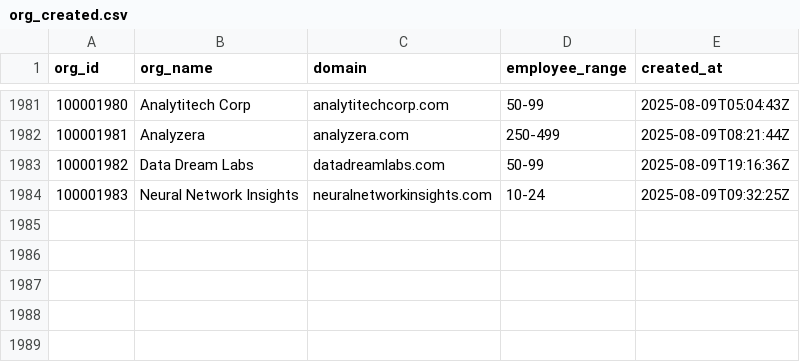
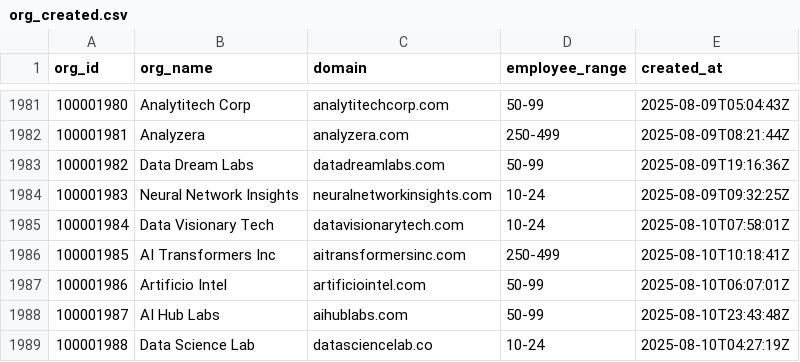
Before and after one commit to datafold/demo, a CSV file: datagen/org_created.csv, drawn as a sheet; only a part is shown, gaps mark what is left out; the diff names each change by its address in the sheet, - before the commit and + after, or states it on an @@ line.

```diff
--- a/datagen/org_created.csv
+++ b/datagen/org_created.csv
+row 1985: 100001984 | Data Visionary Tech | datavisionarytech.com | 10-24 | 2025-08-10T07:58:01Z
+row 1986: 100001985 | AI Transformers Inc | aitransformersinc.com | 250-499 | 2025-08-10T10:18:41Z
+row 1987: 100001986 | Artificio Intel | artificiointel.com | 50-99 | 2025-08-10T06:07:01Z
+row 1988: 100001987 | AI Hub Labs | aihublabs.com | 50-99 | 2025-08-10T23:43:48Z
+row 1989: 100001988 | Data Science Lab | datasciencelab.co | 10-24 | 2025-08-10T04:27:19Z
```
Also changed, not shown: datagen/org_created_broken.csv, datagen/user_created.csv, 12 other files.
